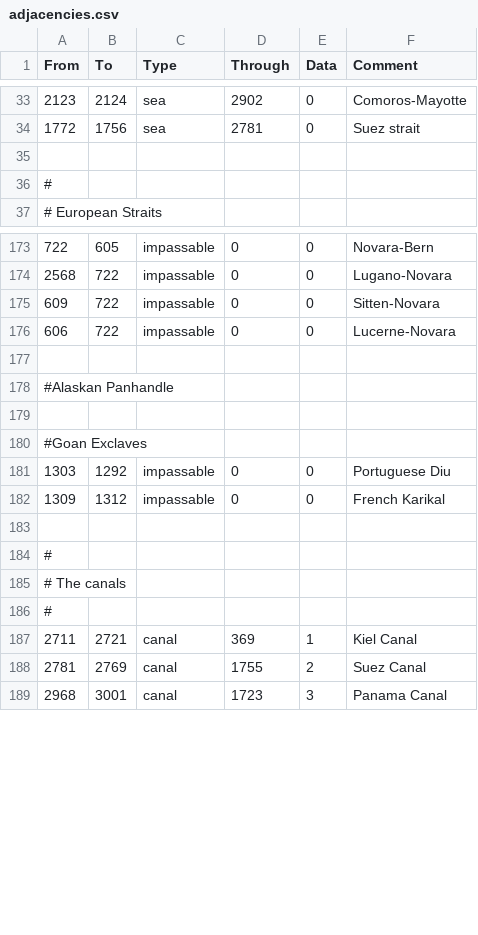
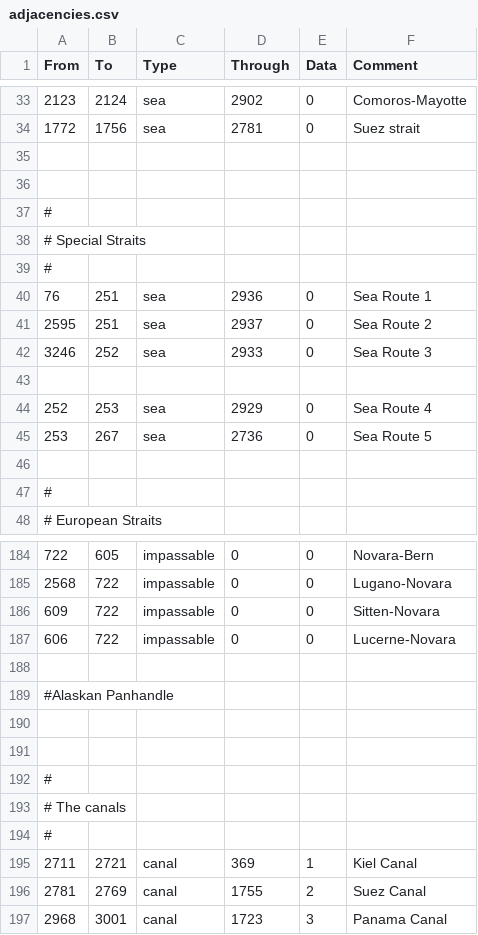
Before and after one commit to settintotrieste/Victoria-2-Cold-War-Enhancement-Mod-CWE, a CSV file: CWE/map/adjacencies.csv, drawn as a sheet; only a part is shown, gaps mark what is left out.

```diff
--- a/CWE/map/adjacencies.csv
+++ b/CWE/map/adjacencies.csv
@@ -35,2 +35,13 @@ From;To;Type;Through;Data;Comment
 
+
+#
+# Special Straits
+#
+76;251;sea;2936;0;Sea Route 1
+2595;251;sea;2937;0;Sea Route 2
+3246;252;sea;2933;0;Sea Route 3
+
+252;253;sea;2929;0;Sea Route 4
+253;267;sea;2736;0;Sea Route 5
+
 #
@@ -179,5 +190,2 @@ From;To;Type;Through;Data;Comment
 
-#Goan Exclaves
-1303;1292;impassable;0;0;Portuguese Diu
-1309;1312;impassable;0;0;French Karikal
 
```
Also changed, not shown: 1 other file.
